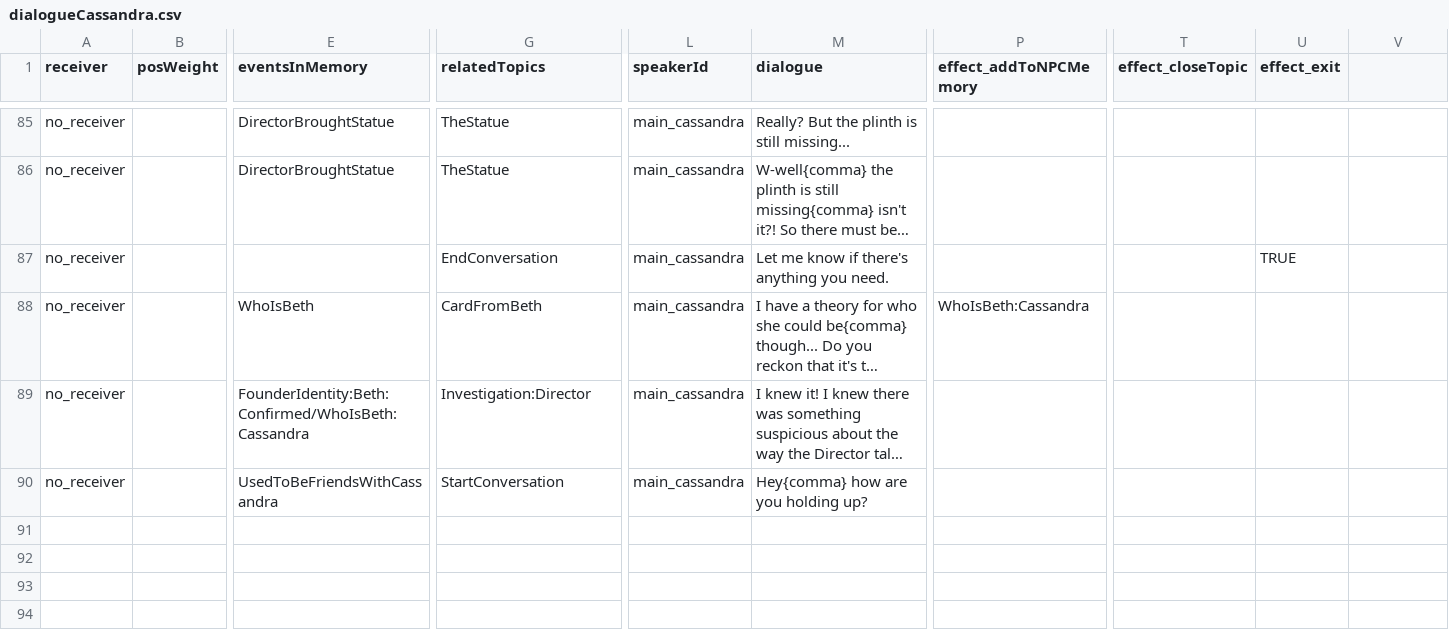
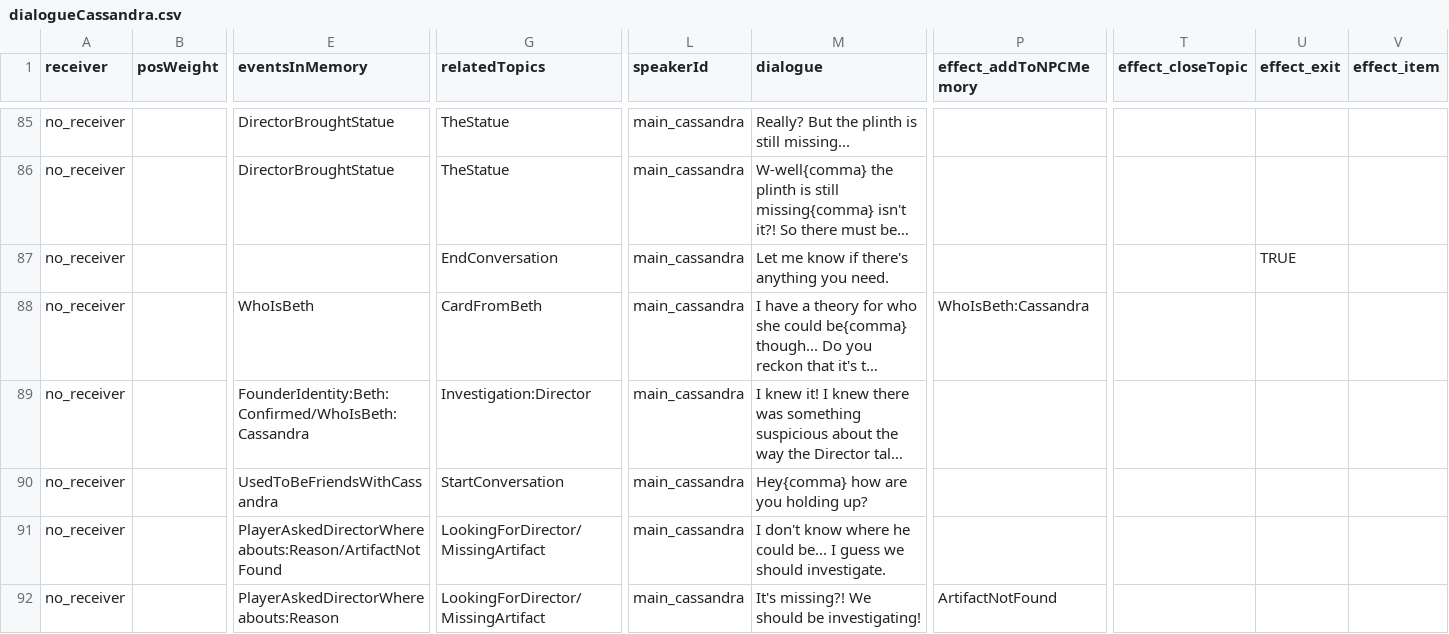
Before and after one commit to capacible/ay2023-2024-2nd-sem-cmsc-190-sp2-ccpapacible, a CSV file: Assets/Data/CSV/dialogue/dialogueCassandra.csv, drawn as a sheet; only a part is shown, gaps mark what is left out; long unchanged cells end in …; rows hold the shown columns only; the diff names each change by its address in the sheet, - before the commit and + after, or states it on an @@ line.

```diff
--- a/Assets/Data/CSV/dialogue/dialogueCassandra.csv
+++ b/Assets/Data/CSV/dialogue/dialogueCassandra.csv
-V1: (empty)
+V1: effect_item
+row 91: no_receiver |  | PlayerAskedDirectorWhereabouts:Reason/ArtifactNotFound | LookingForDirector/MissingArtifact | main_cassandra | I don't know where he could be... I guess we should investigate.
+row 92: no_receiver |  | PlayerAskedDirectorWhereabouts:Reason | LookingForDirector/MissingArtifact | main_cassandra | It's missing?! We should be investigating! | ArtifactNotFound
```
Also changed, not shown: Assets/Data/CSV/allEvents.csv, Assets/Data/CSV/dialogue/dialogueFiller_Assistant.csv, 27 other files.
